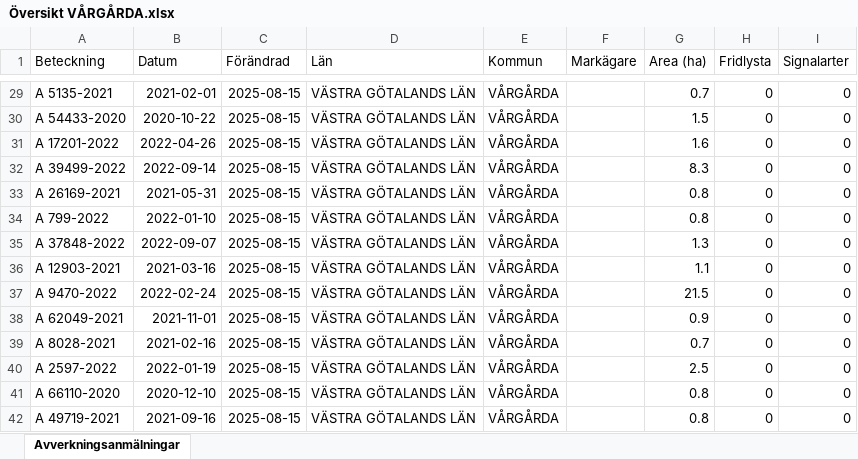
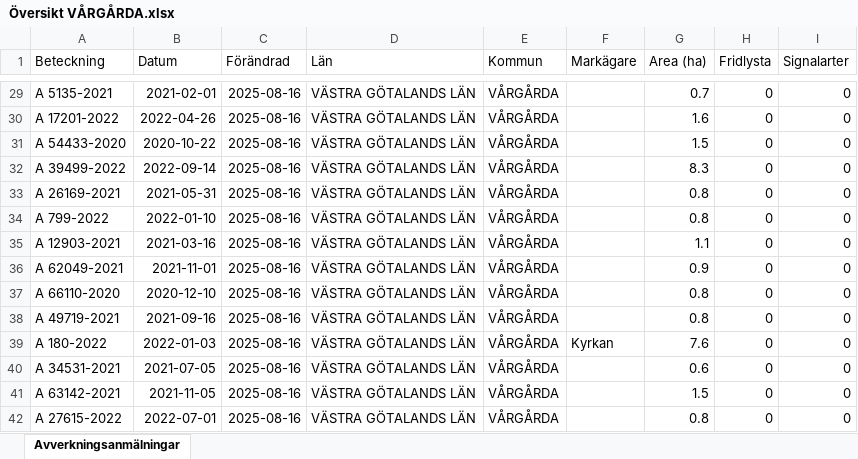
Before and after one commit to klasma/Logging_1442, an Excel workbook: Översikt VÅRGÅRDA.xlsx, sheet Avverkningsanmälningar, drawn as a sheet; only a part is shown, gaps mark what is left out; values as stored, in another font and other column widths than the file's, no borders; the diff covers the shown part only; the diff names each change by its address in the sheet, - before the commit and + after, or states it on an @@ line.

```diff
--- a/Översikt VÅRGÅRDA.xlsx (sheet Avverkningsanmälningar)
+++ b/Översikt VÅRGÅRDA.xlsx (sheet Avverkningsanmälningar)
-C29:C42 (Förändrad): 2025-08-15
+C29:C42 (Förändrad): 2025-08-16
-A30 (Beteckning): A 54433-2020
+A30 (Beteckning): A 17201-2022
-B30 (Datum): 2020-10-22
+B30 (Datum): 2022-04-26
-G30 (Area (ha)): 1.5
+G30 (Area (ha)): 1.6
-A31 (Beteckning): A 17201-2022
+A31 (Beteckning): A 54433-2020
-B31 (Datum): 2022-04-26
+B31 (Datum): 2020-10-22
-G31 (Area (ha)): 1.6
+G31 (Area (ha)): 1.5
-A35 (Beteckning): A 37848-2022
+A35 (Beteckning): A 12903-2021
-B35 (Datum): 2022-09-07
+B35 (Datum): 2021-03-16
-G35 (Area (ha)): 1.3
+G35 (Area (ha)): 1.1
-A36 (Beteckning): A 12903-2021
+A36 (Beteckning): A 62049-2021
-B36 (Datum): 2021-03-16
+B36 (Datum): 2021-11-01
-G36 (Area (ha)): 1.1
+G36 (Area (ha)): 0.9
-A37 (Beteckning): A 9470-2022
+A37 (Beteckning): A 66110-2020
-B37 (Datum): 2022-02-24
+B37 (Datum): 2020-12-10
-G37 (Area (ha)): 21.5
+G37 (Area (ha)): 0.8
-A38 (Beteckning): A 62049-2021
+A38 (Beteckning): A 49719-2021
-B38 (Datum): 2021-11-01
+B38 (Datum): 2021-09-16
-G38 (Area (ha)): 0.9
+G38 (Area (ha)): 0.8
-A39 (Beteckning): A 8028-2021
+A39 (Beteckning): A 180-2022
-B39 (Datum): 2021-02-16
+B39 (Datum): 2022-01-03
-F39 (Markägare): (empty)
+F39 (Markägare): Kyrkan
-G39 (Area (ha)): 0.7
+G39 (Area (ha)): 7.6
-A40 (Beteckning): A 2597-2022
+A40 (Beteckning): A 34531-2021
-B40 (Datum): 2022-01-19
+B40 (Datum): 2021-07-05
-G40 (Area (ha)): 2.5
+G40 (Area (ha)): 0.6
-A41 (Beteckning): A 66110-2020
+A41 (Beteckning): A 63142-2021
-B41 (Datum): 2020-12-10
+B41 (Datum): 2021-11-05
-G41 (Area (ha)): 0.8
+G41 (Area (ha)): 1.5
-A42 (Beteckning): A 49719-2021
+A42 (Beteckning): A 27615-2022
-B42 (Datum): 2021-09-16
+B42 (Datum): 2022-07-01
```
Also changed, not shown: 1171 edited cells elsewhere in this sheet, artfynd/A 11214-2023 artfynd.xlsx, artfynd/A 13991-2023 artfynd.xlsx, 19 other files.
